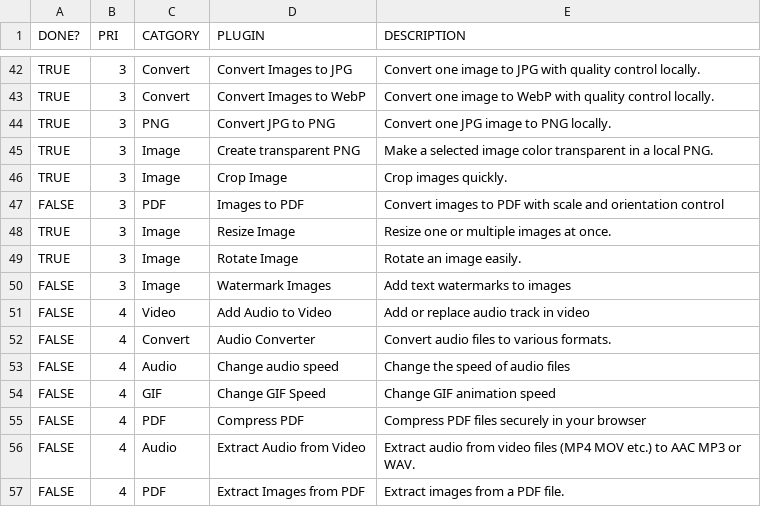
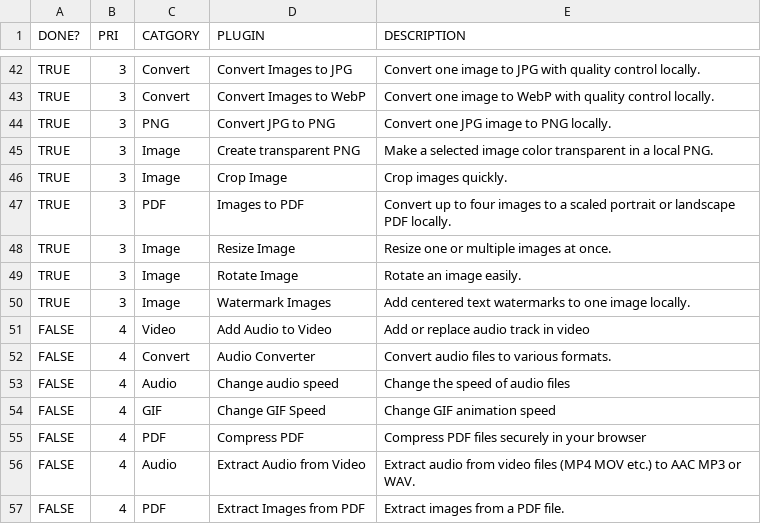
Before and after one commit to sottey/cmdry, a CSV file: docs/comp_tools.csv, drawn as a sheet; only a part is shown, gaps mark what is left out.

```diff
--- a/docs/comp_tools.csv
+++ b/docs/comp_tools.csv
@@ -46,6 +46,6 @@ TRUE,3,Image,Create transparent PNG,Make a selected image color transparent in a
 TRUE,3,Image,Crop Image,Crop images quickly.
-FALSE,3,PDF,Images to PDF,Convert images to PDF with scale and orientation control
+TRUE,3,PDF,Images to PDF,Convert up to four images to a scaled portrait or landscape PDF locally.
 TRUE,3,Image,Resize Image,Resize one or multiple images at once.
 TRUE,3,Image,Rotate Image,Rotate an image easily.
-FALSE,3,Image,Watermark Images,Add text watermarks to images
+TRUE,3,Image,Watermark Images,Add centered text watermarks to one image locally.
 FALSE,4,Video,Add Audio to Video,Add or replace audio track in video
```
Also changed, not shown: 5 other files.
